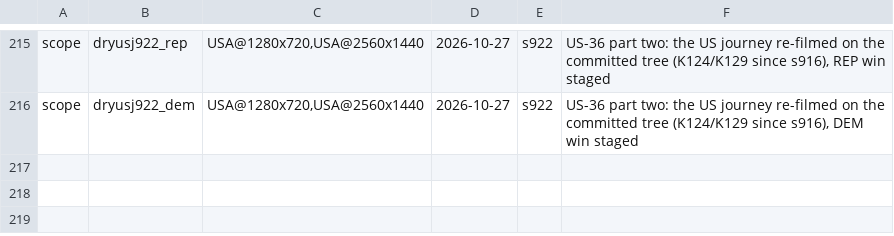
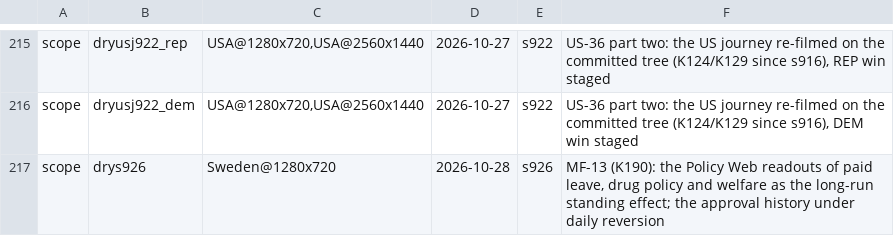
Before and after one commit to Bippen/PoliSim, a TSV file: Tools/film_scope.tsv, drawn as a sheet; only a part is shown, gaps mark what is left out; the diff names each change by its address in the sheet, - before the commit and + after, or states it on an @@ line.

```diff
--- a/Tools/film_scope.tsv
+++ b/Tools/film_scope.tsv
+row 217: scope | drys926 | Sweden@1280x720 | 2026-10-28 | s926 | MF-13 (K190): the Policy Web readouts of paid leave, drug policy and welfare as the long-run standing effect; the approval history under daily reversion
```
Also changed, not shown: Tools/review_ledger.tsv, 33 other files.
